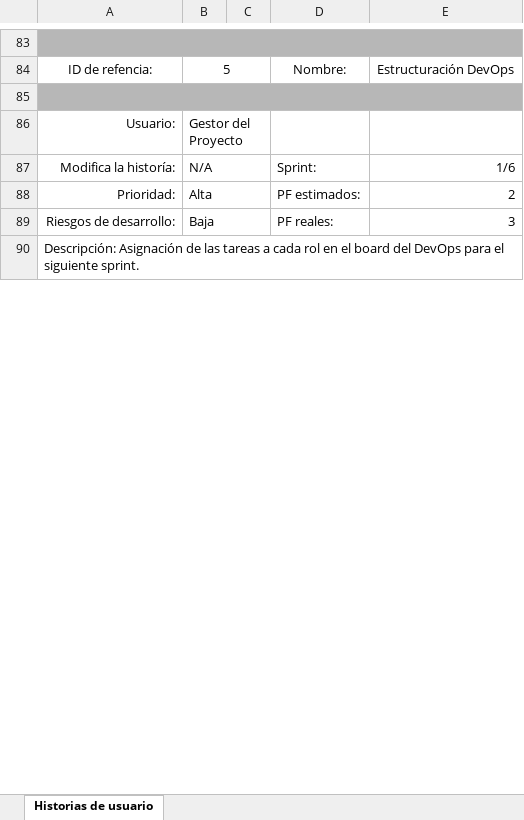
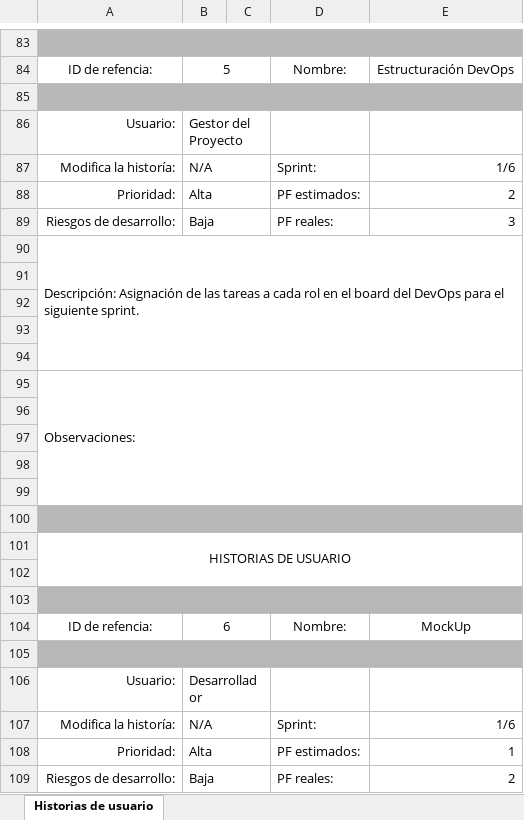
Before and after one commit to DantalianAFK/ProyectoSoftwareRCP, an Excel workbook: Historias_Usuario/Historia_Usuario.xlsx, sheet Historias de usuario, drawn as a sheet; only a part is shown, gaps mark what is left out; values as stored, in another font and other column widths than the file's, no borders; charts and pictures not drawn; removed rows and columns are numbered as before the commit, all else as after; the diff covers the shown part only; the diff names each change by its address in the sheet, - before the commit and + after, or states it on an @@ line.

```diff
--- a/Historias_Usuario/Historia_Usuario.xlsx (sheet Historias de usuario)
+++ b/Historias_Usuario/Historia_Usuario.xlsx (sheet Historias de usuario)
-A90:E94 merged
+A90:E94 merged
+row 91: (empty)
+row 92: (empty)
+row 93: (empty)
+row 94: (empty)
+row 95: Observaciones:
+row 96: (empty)
+row 97: (empty)
+row 98: (empty)
+row 99: (empty)
+row 100: (empty)
+row 101: HISTORIAS DE USUARIO
+row 102: (empty)
+row 103: (empty)
+row 104: ID de refencia: | 6 |  | Nombre: | MockUp
+row 105: (empty)
+row 106: Usuario: | Desarrollador
+row 107: Modifica la historía: | N/A |  | Sprint: | 1/6
+row 108: Prioridad: | Alta |  | PF estimados: | 1
+row 109: Riesgos de desarrollo: | Baja |  | PF reales: | 2
```
Also changed, not shown: 42 added rows, 1 removed row and 1 moved row elsewhere in this sheet, charts or pictures, Backlog_and_Release/03_Product_Backlog.xlsx.
